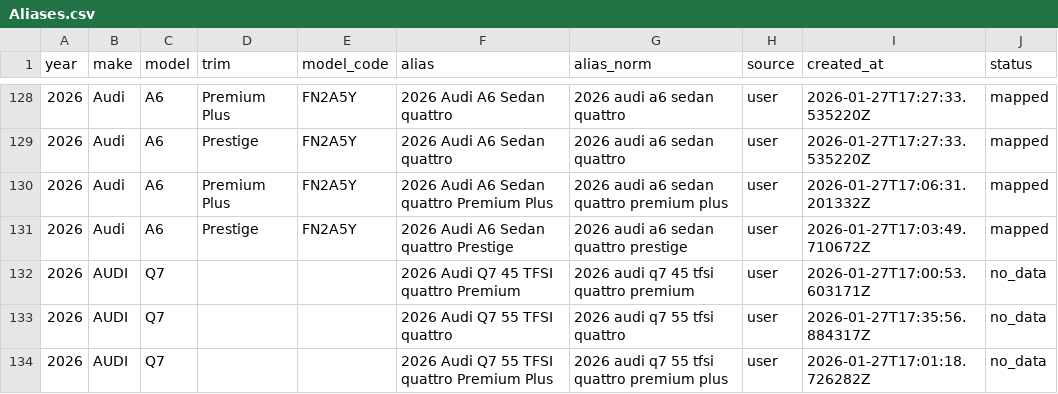
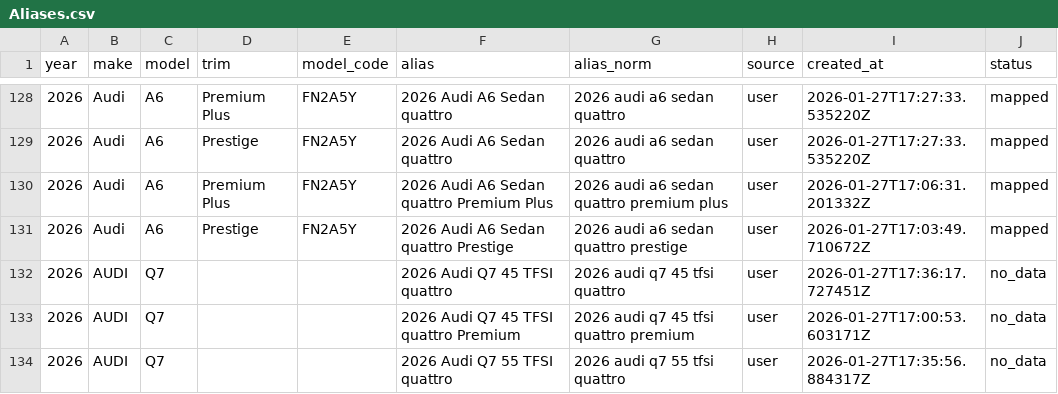
Before and after one commit to klb-text/map, a CSV file: Aliases.csv, drawn as a sheet; only a part is shown, gaps mark what is left out; the shorter side is filled out with more unchanged rows.

Commit message:
chore(mappings): upsert 1 row(s) via AFF UI - 1769535377.9820957

```diff
--- a/Aliases.csv
+++ b/Aliases.csv
@@ -131,2 +131,3 @@ year,make,model,trim,model_code,alias,alias_norm,source,created_at,status
 2026,Audi,A6,Prestige,FN2A5Y,2026 Audi A6 Sedan quattro Prestige,2026 audi a6 sedan quattro prestige,user,2026-01-27T17:03:49.710672Z,mapped
+2026,AUDI,Q7,,,2026 Audi Q7 45 TFSI quattro,2026 audi q7 45 tfsi quattro,user,2026-01-27T17:36:17.727451Z,no_data
 2026,AUDI,Q7,,,2026 Audi Q7 45 TFSI quattro Premium,2026 audi q7 45 tfsi quattro premium,user,2026-01-27T17:00:53.603171Z,no_data
```
